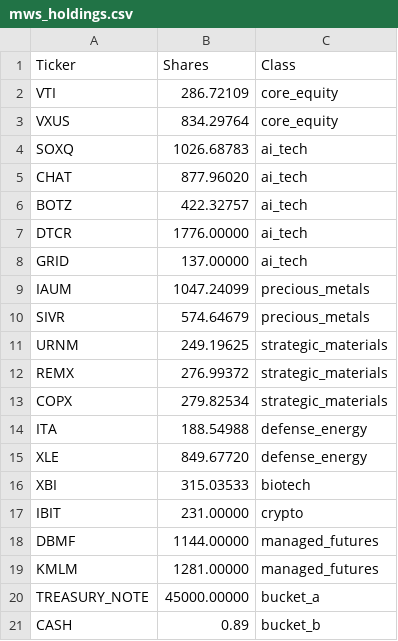
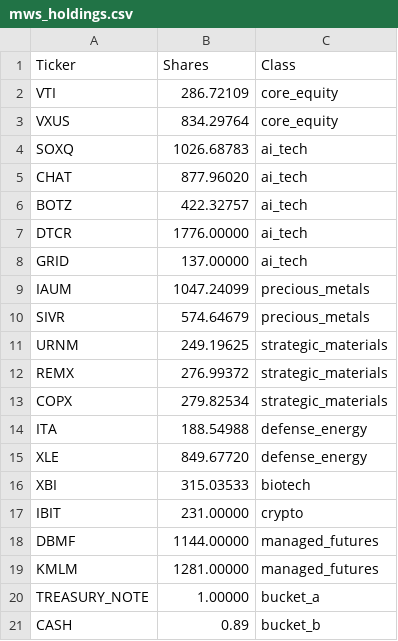
Before and after one commit to ziggermeister/project-mws-public, a CSV file: mws_holdings.csv, drawn as a sheet.

Commit message:
holdings update 2026-03-17: BOTZ +1sh, IBIT 167→231sh, CASH→$0.89, TREASURY_NOTE representation corrected to 1 unit

```diff
--- a/mws_holdings.csv
+++ b/mws_holdings.csv
@@ -19,3 +19,3 @@ DBMF,1144.00000,managed_futures
 KMLM,1281.00000,managed_futures
-TREASURY_NOTE,45000.00000,bucket_a
+TREASURY_NOTE,1.00000,bucket_a
 CASH,0.89,bucket_b
```
